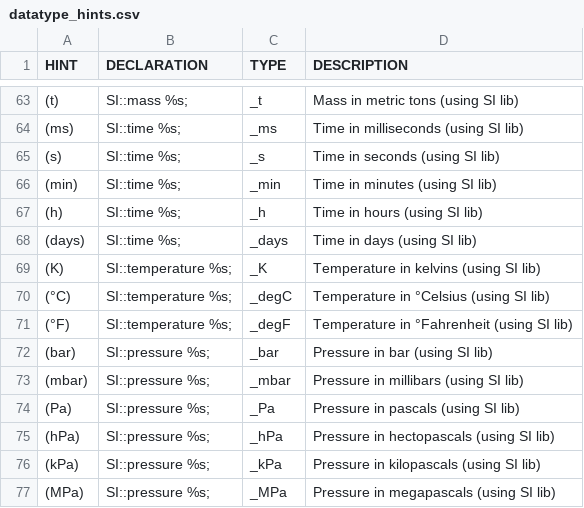
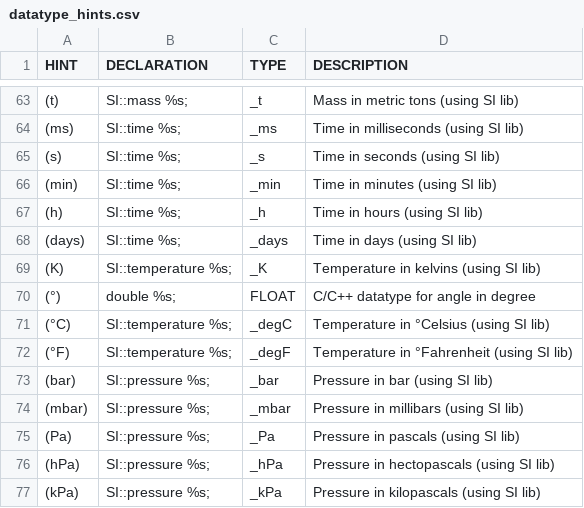
Before and after one commit to fleschutz/csv2hpp, a CSV file: src/datatype_hints.csv, drawn as a sheet; only a part is shown, gaps mark what is left out; the shorter side is filled out with more unchanged rows.

Commit message:
Added datatype hint (°)

```diff
--- a/src/datatype_hints.csv
+++ b/src/datatype_hints.csv
@@ -69,2 +69,3 @@ HINT, DECLARATION, TYPE, DESCRIPTION,
 "(K)","SI::temperature %s;","_K","Temperature in kelvins (using SI lib)",
+"(°)","double %s;","FLOAT","C/C++ datatype for angle in degree",
 "(°C)","SI::temperature %s;","_degC","Temperature in °Celsius (using SI lib)",
```
Also changed, not shown: examples/POIs.csv, 2 other files.
